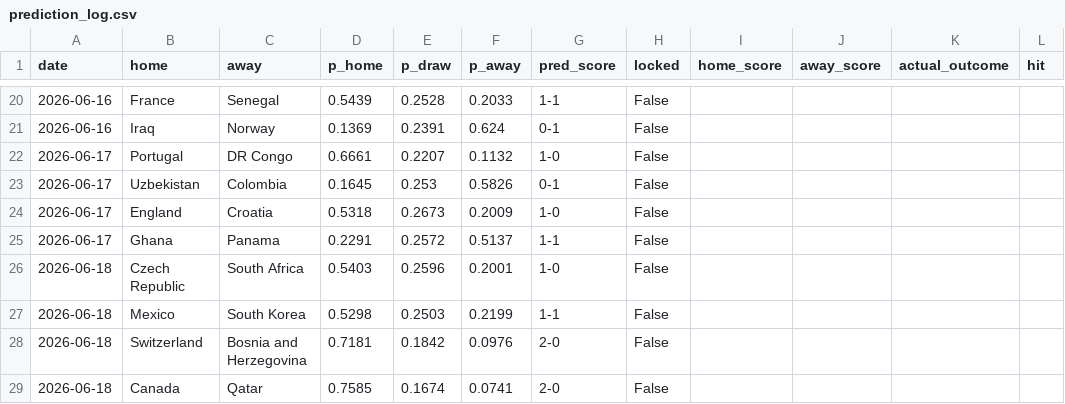
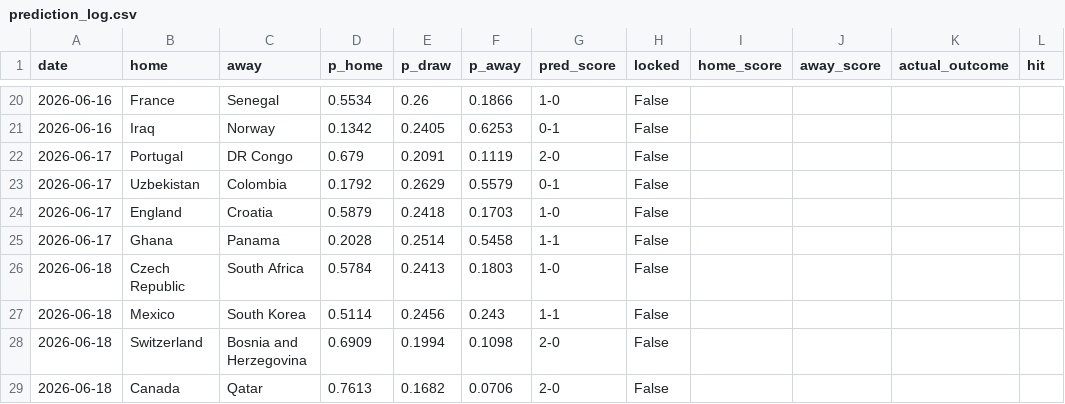
Before and after one commit to JustusVermaakSkystrm/ig-trading-bot, a CSV file: worldcup/outputs/prediction_log.csv, drawn as a sheet; only a part is shown, gaps mark what is left out; the diff covers the shown part only; the diff names each change by its address in the sheet, - before the commit and + after, or states it on an @@ line.

```diff
--- a/worldcup/outputs/prediction_log.csv
+++ b/worldcup/outputs/prediction_log.csv
-D20 (p_home): 0.5439
+D20 (p_home): 0.5534
-E20 (p_draw): 0.2528
+E20 (p_draw): 0.26
-F20 (p_away): 0.2033
+F20 (p_away): 0.1866
-G20 (pred_score): 1-1
+G20 (pred_score): 1-0
-D21 (p_home): 0.1369
+D21 (p_home): 0.1342
-E21 (p_draw): 0.2391
+E21 (p_draw): 0.2405
-F21 (p_away): 0.624
+F21 (p_away): 0.6253
-D22 (p_home): 0.6661
+D22 (p_home): 0.679
-E22 (p_draw): 0.2207
+E22 (p_draw): 0.2091
-F22 (p_away): 0.1132
+F22 (p_away): 0.1119
-G22 (pred_score): 1-0
+G22 (pred_score): 2-0
-D23 (p_home): 0.1645
+D23 (p_home): 0.1792
-E23 (p_draw): 0.253
+E23 (p_draw): 0.2629
-F23 (p_away): 0.5826
+F23 (p_away): 0.5579
-D24 (p_home): 0.5318
+D24 (p_home): 0.5879
-E24 (p_draw): 0.2673
+E24 (p_draw): 0.2418
-F24 (p_away): 0.2009
+F24 (p_away): 0.1703
-D25 (p_home): 0.2291
+D25 (p_home): 0.2028
-E25 (p_draw): 0.2572
+E25 (p_draw): 0.2514
-F25 (p_away): 0.5137
+F25 (p_away): 0.5458
-D26 (p_home): 0.5403
+D26 (p_home): 0.5784
-E26 (p_draw): 0.2596
+E26 (p_draw): 0.2413
-F26 (p_away): 0.2001
+F26 (p_away): 0.1803
-D27 (p_home): 0.5298
+D27 (p_home): 0.5114
-E27 (p_draw): 0.2503
+E27 (p_draw): 0.2456
-F27 (p_away): 0.2199
+F27 (p_away): 0.243
-D28 (p_home): 0.7181
+D28 (p_home): 0.6909
-E28 (p_draw): 0.1842
+E28 (p_draw): 0.1994
-F28 (p_away): 0.0976
+F28 (p_away): 0.1098
-D29 (p_home): 0.7585
+D29 (p_home): 0.7613
-E29 (p_draw): 0.1674
+E29 (p_draw): 0.1682
-F29 (p_away): 0.0741
+F29 (p_away): 0.0706
```
Also changed, not shown: 166 edited cells elsewhere in this file, worldcup/data/accepted_results.csv, worldcup/data/official_results.csv, 10 other files.
